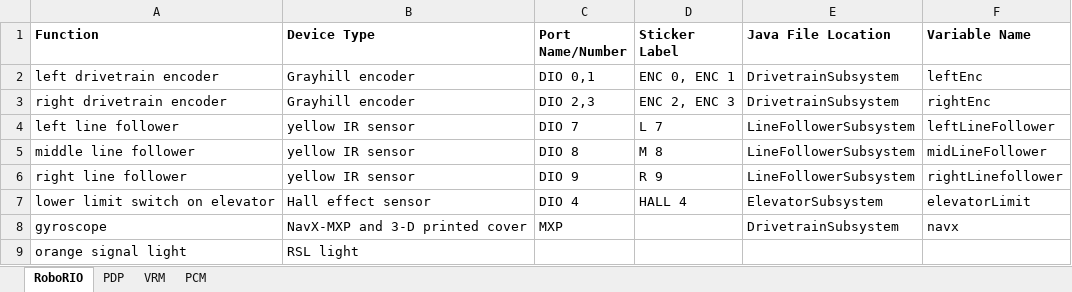
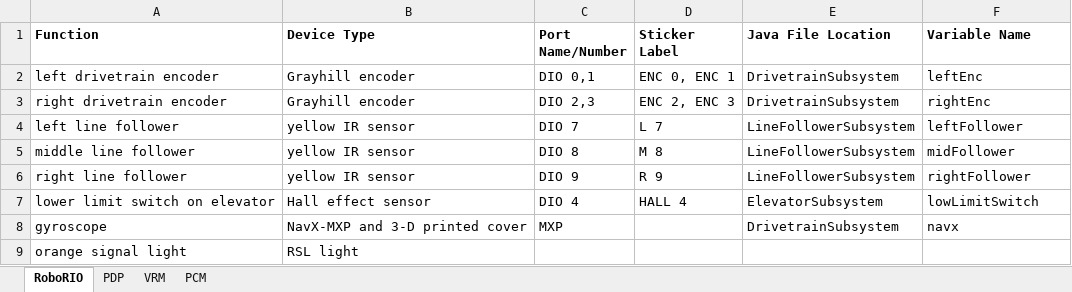
Before and after one commit to WarriorRobots/deepspace-season, an Excel workbook: resources/wiring-guide.xlsx, sheet RoboRIO, drawn as a sheet; values as stored, in another font and other column widths than the file's, no borders; the diff names each change by its address in the sheet, - before the commit and + after, or states it on an @@ line.

Commit message:
Update variable names to remove redundancy/conflicts

```diff
--- a/resources/wiring-guide.xlsx (sheet RoboRIO)
+++ b/resources/wiring-guide.xlsx (sheet RoboRIO)
-F4 (Variable Name): leftLineFollower
+F4 (Variable Name): leftFollower
-F5 (Variable Name): midLineFollower
+F5 (Variable Name): midFollower
-F6 (Variable Name): rightLinefollower
+F6 (Variable Name): rightFollower
-F7 (Variable Name): elevatorLimit
+F7 (Variable Name): lowLimitSwitch
```
Also changed, not shown: sheet PCM, sheet PDP.
